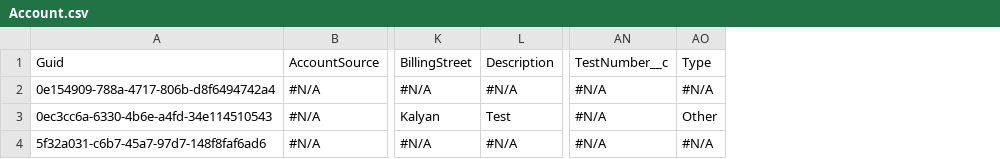
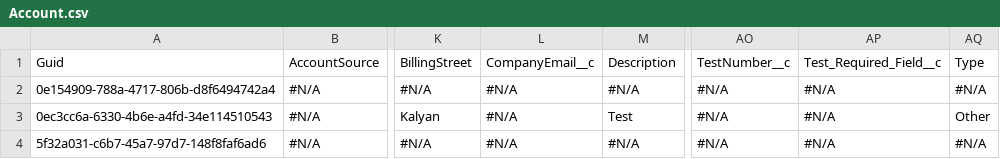
Before and after one commit to Prodlymoover/CPQ-Test-27, a CSV file: Account.csv, drawn as a sheet; only a part is shown, gaps mark what is left out; the diff names each change by its address in the sheet, - before the commit and + after, or states it on an @@ line.

```diff
--- a/Account.csv
+++ b/Account.csv
+column L, rows 1-4: CompanyEmail__c | #N/A | #N/A | #N/A
+column AP, rows 1-4: Test_Required_Field__c | #N/A | #N/A | #N/A
```
Also changed, not shown: Asset.csv, Lead.csv.
